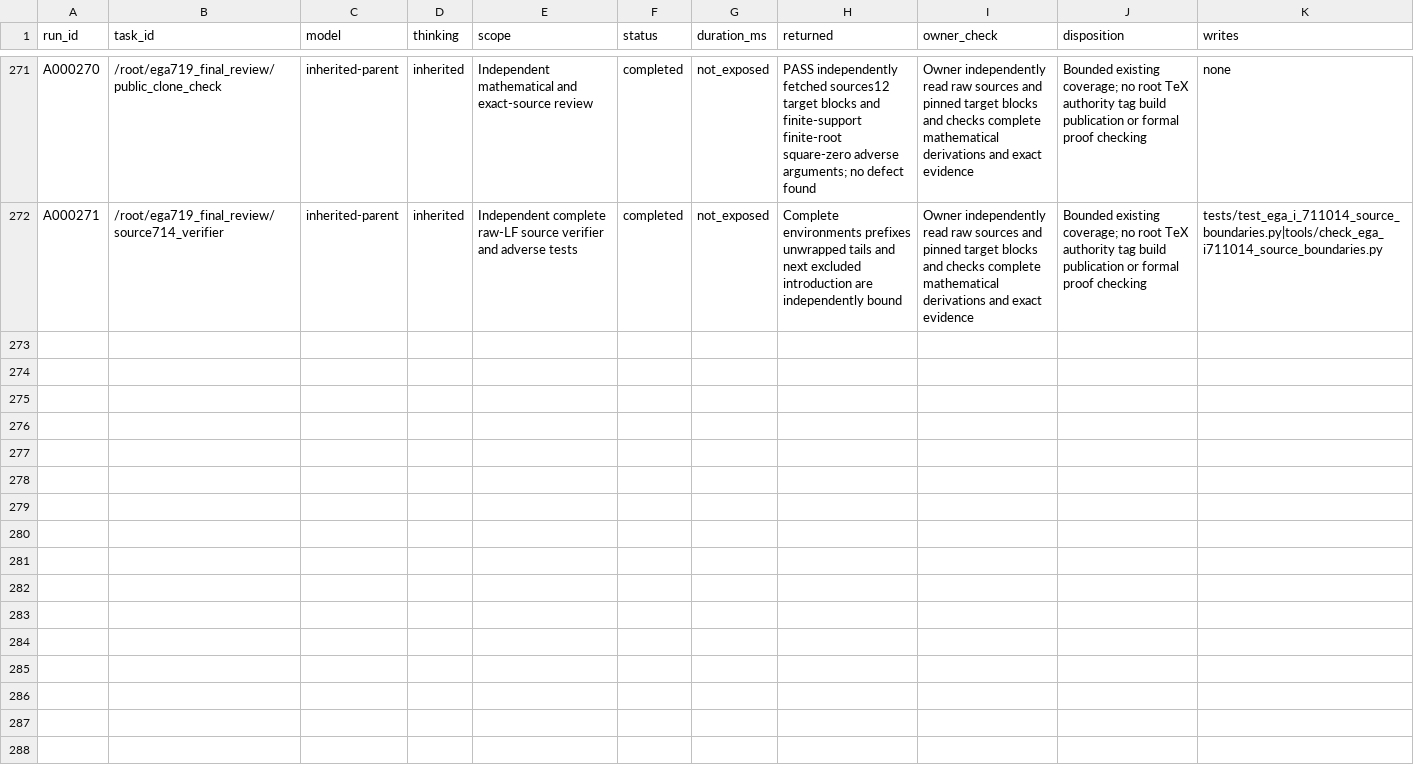
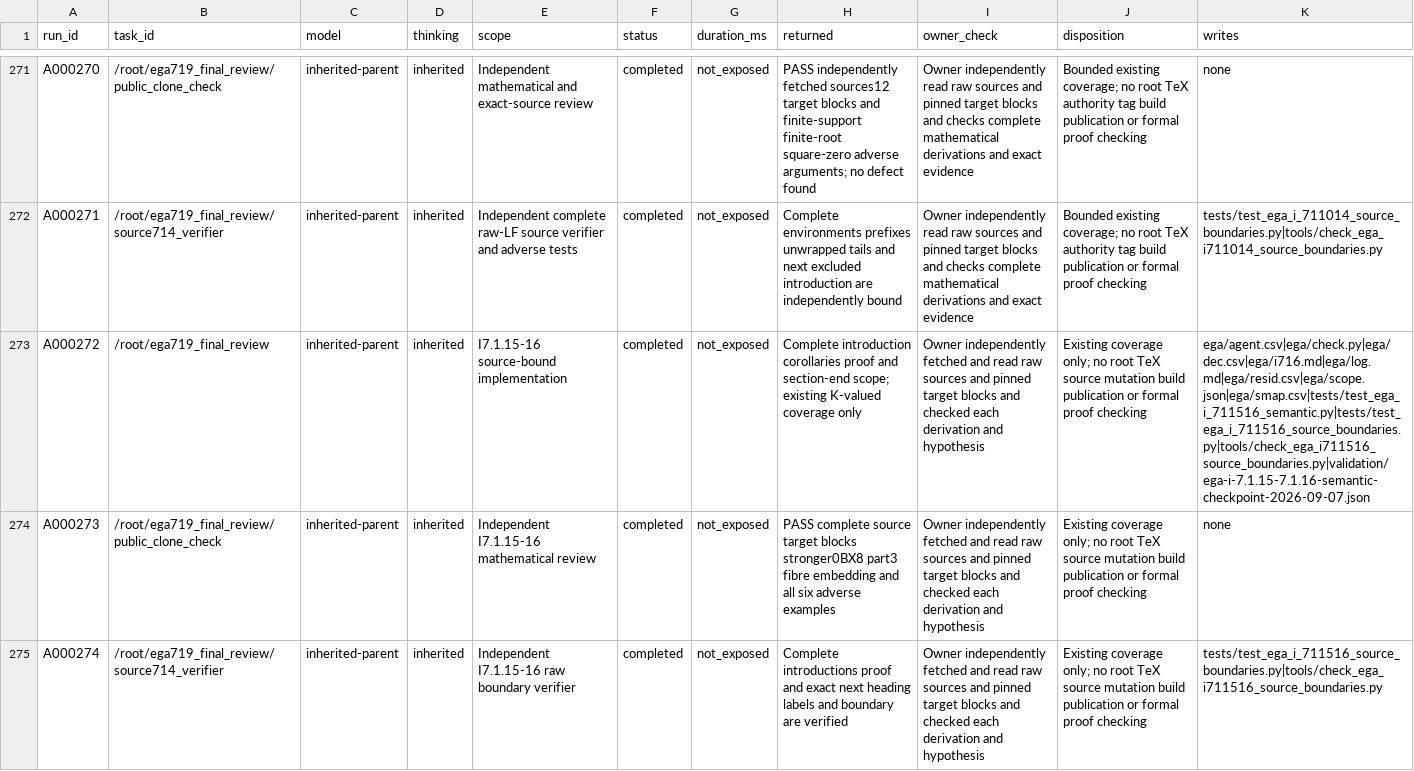
Before and after one commit to KokunoYumeto/unofficial-stacks-project-ai-drafts, a CSV file: ega/agent.csv, drawn as a sheet; only a part is shown, gaps mark what is left out; the diff names each change by its address in the sheet, - before the commit and + after, or states it on an @@ line.

```diff
--- a/ega/agent.csv
+++ b/ega/agent.csv
+row 273: A000272 | /root/ega719_final_review | inherited-parent | inherited | I7.1.15-16 source-bound implementation | completed | not_exposed | Complete introduction corollaries proof and section-end scope; existing K-valued coverage only | Owner independently fetched and read raw sources and pinned target blocks and checked each derivation and hypothesis | Existing coverage only; no root TeX source mutation build publication or formal proof checking | ega/agent.csv|ega/check.py|ega/dec.csv|ega/i716.md|ega/log.md|ega/resid.csv|ega/scope.json|ega/smap.csv|tests/test_ega_i_711516_semantic.py|tests/test_ega_i_711516_source_boundaries.py|tools/check_ega_i711516_source_boundaries.py|validation/ega-i-7.1.15-7.1.16-semantic-checkpoint-2026-09-07.json
+row 274: A000273 | /root/ega719_final_review/public_clone_check | inherited-parent | inherited | Independent I7.1.15-16 mathematical review | completed | not_exposed | PASS complete source target blocks stronger0BX8 part3 fibre embedding and all six adverse examples | Owner independently fetched and read raw sources and pinned target blocks and checked each derivation and hypothesis | Existing coverage only; no root TeX source mutation build publication or formal proof checking | none
+row 275: A000274 | /root/ega719_final_review/source714_verifier | inherited-parent | inherited | Independent I7.1.15-16 raw boundary verifier | completed | not_exposed | Complete introductions proof and exact next heading labels and boundary are verified | Owner independently fetched and read raw sources and pinned target blocks and checked each derivation and hypothesis | Existing coverage only; no root TeX source mutation build publication or formal proof checking | tests/test_ega_i_711516_source_boundaries.py|tools/check_ega_i711516_source_boundaries.py
```
Also changed, not shown: ega/dec.csv, ega/resid.csv, 9 other files.
